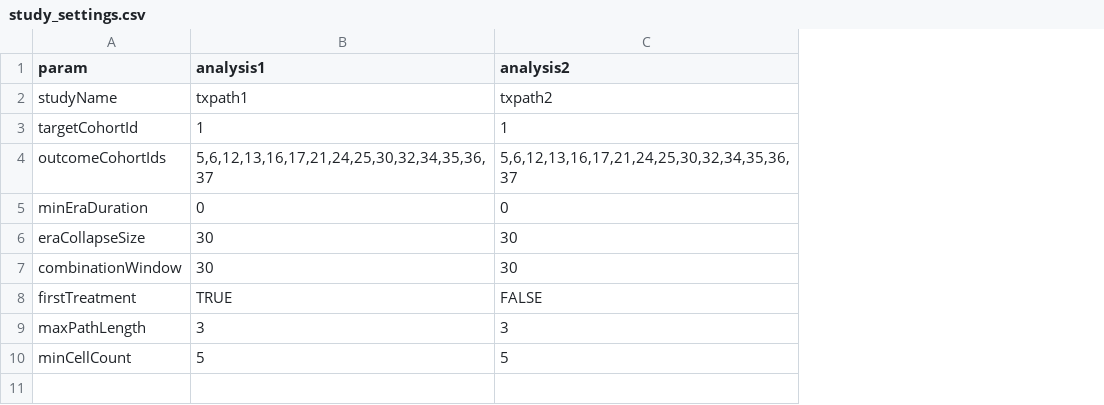
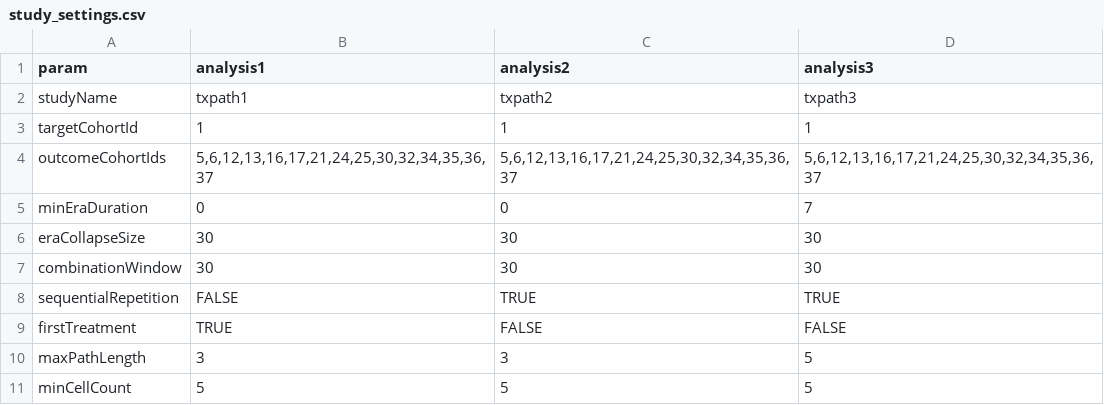
Before and after one commit to ted9219/RespiratoryDrugPathways, a CSV file: inst/Settings/study_settings.csv, drawn as a sheet; the diff names each change by its address in the sheet, - before the commit and + after, or states it on an @@ line.

Commit message:
Add more functions, clean code, create tabel study settings

```diff
--- a/inst/Settings/study_settings.csv
+++ b/inst/Settings/study_settings.csv
+column D (analysis3), rows 2-7: txpath3 | 1 | 5,6,12,13,16,17,21,24,25,30,32,34,35,36,37 | 7 | 30 | 30; rows 9-11: FALSE | 5 | 5
+row 8: sequentialRepetition | FALSE | TRUE | TRUE
```
Also changed, not shown: 12 other files.
